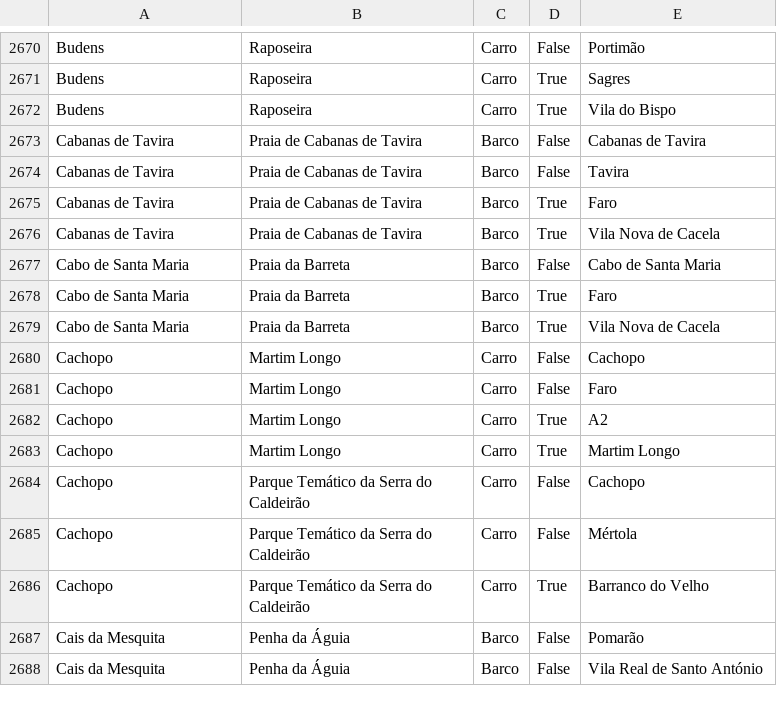
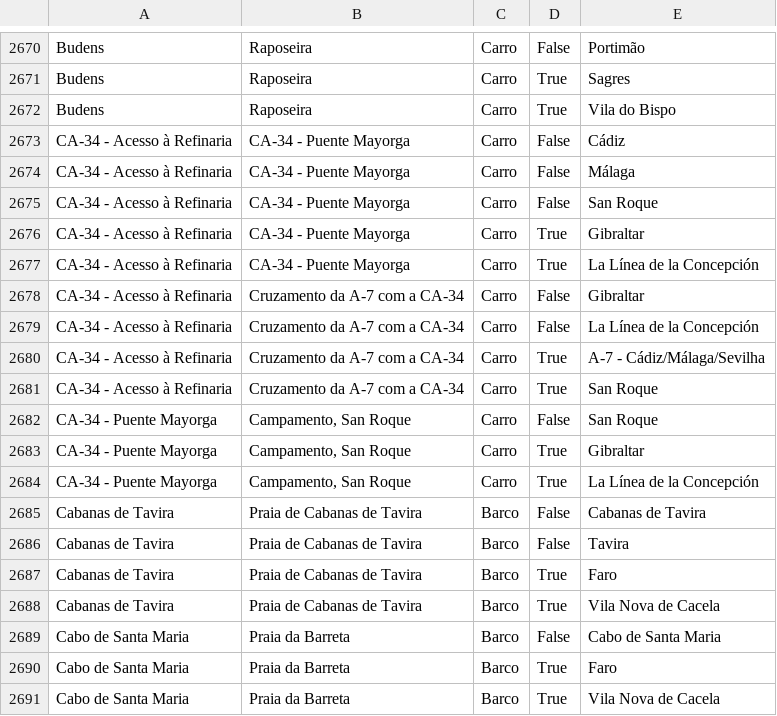
Before and after one commit to migueldgoncalves/Viajar, a CSV file: src/viajar/base_dados/destino.csv, drawn as a sheet; only a part is shown, gaps mark what is left out; the shorter side is filled out with more unchanged rows.

Commit message:
Novos locais em Cádiz

```diff
--- a/src/viajar/base_dados/destino.csv
+++ b/src/viajar/base_dados/destino.csv
@@ -2672,2 +2672,14 @@ Budens,Raposeira,Carro,True,Sagres
 Budens,Raposeira,Carro,True,Vila do Bispo
+CA-34 - Acesso à Refinaria,CA-34 - Puente Mayorga,Carro,False,Cádiz
+CA-34 - Acesso à Refinaria,CA-34 - Puente Mayorga,Carro,False,Málaga
+CA-34 - Acesso à Refinaria,CA-34 - Puente Mayorga,Carro,False,San Roque
+CA-34 - Acesso à Refinaria,CA-34 - Puente Mayorga,Carro,True,Gibraltar
+CA-34 - Acesso à Refinaria,CA-34 - Puente Mayorga,Carro,True,La Línea de la Concepción
+CA-34 - Acesso à Refinaria,Cruzamento da A-7 com a CA-34,Carro,False,Gibraltar
+CA-34 - Acesso à Refinaria,Cruzamento da A-7 com a CA-34,Carro,False,La Línea de la Concepción
+CA-34 - Acesso à Refinaria,Cruzamento da A-7 com a CA-34,Carro,True,A-7 - Cádiz/Málaga/Sevilha
+CA-34 - Acesso à Refinaria,Cruzamento da A-7 com a CA-34,Carro,True,San Roque
+CA-34 - Puente Mayorga,"Campamento, San Roque",Carro,False,San Roque
+CA-34 - Puente Mayorga,"Campamento, San Roque",Carro,True,Gibraltar
+CA-34 - Puente Mayorga,"Campamento, San Roque",Carro,True,La Línea de la Concepción
 Cabanas de Tavira,Praia de Cabanas de Tavira,Barco,False,Cabanas de Tavira
```
Also changed, not shown: src/viajar/base_dados/ligacao.csv, src/viajar/base_dados/local.csv, 1 other file.
